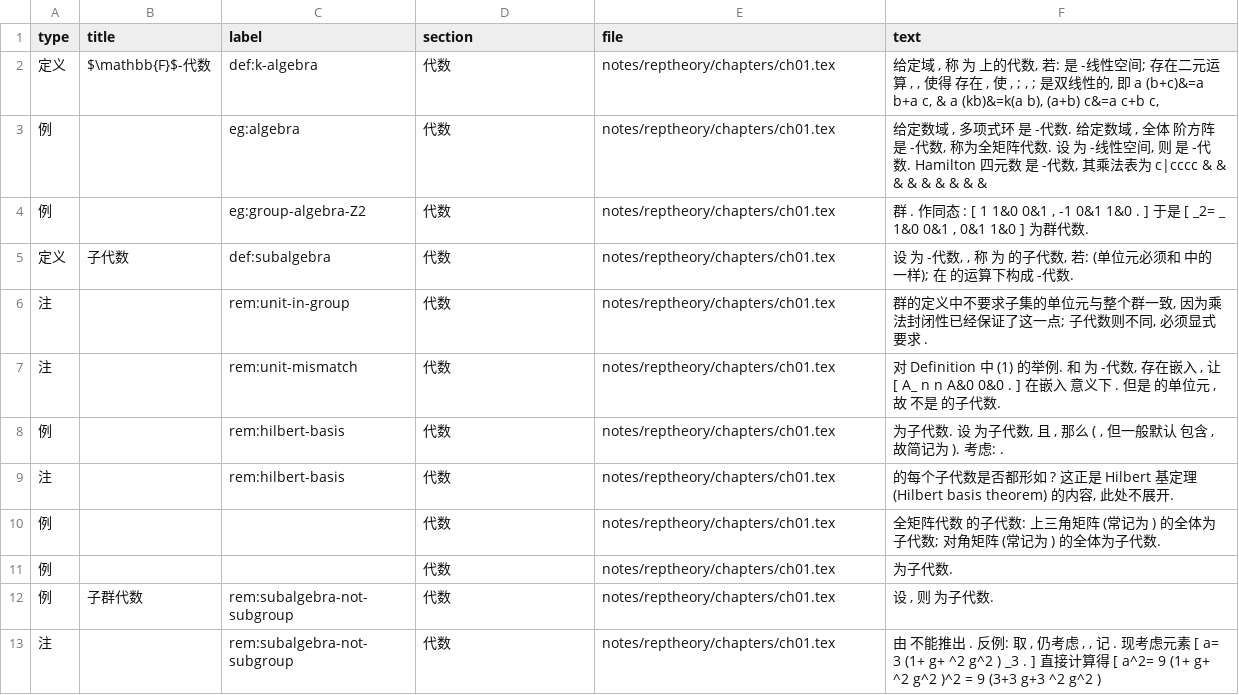
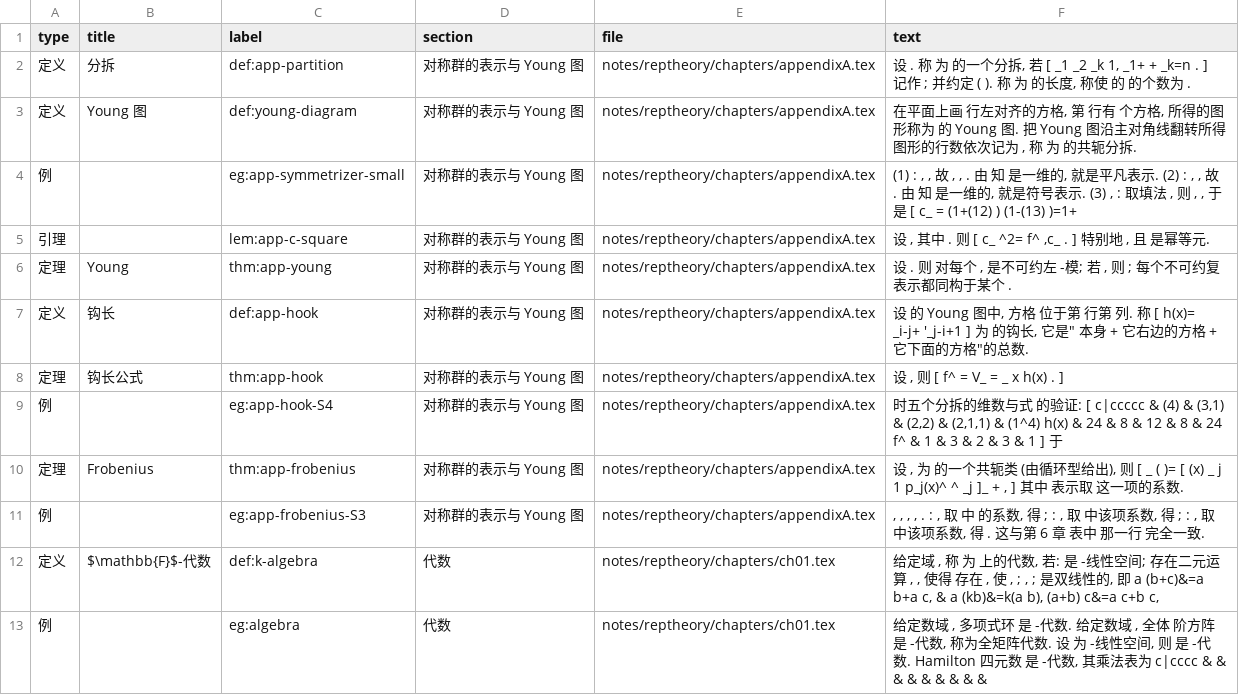
Before and after one commit to CosmicBlue01/Math-Notes, a CSV file: index/theorems.csv, drawn as a sheet; only a part is shown; the shorter side is filled out with more unchanged rows; the diff names each change by its address in the sheet, - before the commit and + after, or states it on an @@ line.

Commit message:
附录 A: 对称群的表示与 Young 图 (分拆/Young 对称化子/钩长公式/Frobenius 公式)

```diff
--- a/index/theorems.csv
+++ b/index/theorems.csv
+row 2: 定义 | 分拆 | def:app-partition | 对称群的表示与 Young 图 | notes/reptheory/chapters/appendixA.tex | 设 . 称 为 的一个分拆, 若 [ _1 _2 _k 1, _1+ + _k=n . ] 记作 ; 并约定 ( ). 称 为 的长度, 称使 的 的个数为 .
+row 3: 定义 | Young 图 | def:young-diagram | 对称群的表示与 Young 图 | notes/reptheory/chapters/appendixA.tex | 在平面上画 行左对齐的方格, 第 行有 个方格, 所得的图形称为 的 Young 图. 把 Young 图沿主对角线翻转所得图形的行数依次记为 , 称 为 的共轭分拆.
+row 4: 例 |  | eg:app-symmetrizer-small | 对称群的表示与 Young 图 | notes/reptheory/chapters/appendixA.tex | (1) : , , 故 , , . 由 知 是一维的, 就是平凡表示. (2) : , , 故 . 由 知 是一维的, 就是符号表示. (3) , : 取填法 , 则 , , 于是 [ c_ = (1+(12) ) (1-(13) )=1+
+row 5: 引理 |  | lem:app-c-square | 对称群的表示与 Young 图 | notes/reptheory/chapters/appendixA.tex | 设 , 其中 . 则 [ c_ ^2= f^ ,c_ . ] 特别地 , 且 是幂等元.
+row 6: 定理 | Young | thm:app-young | 对称群的表示与 Young 图 | notes/reptheory/chapters/appendixA.tex | 设 . 则 对每个 , 是不可约左 -模; 若 , 则 ; 每个不可约复表示都同构于某个 .
+row 7: 定义 | 钩长 | def:app-hook | 对称群的表示与 Young 图 | notes/reptheory/chapters/appendixA.tex | 设 的 Young 图中, 方格 位于第 行第 列. 称 [ h(x)= _i-j+ '_j-i+1 ] 为 的钩长, 它是" 本身 + 它右边的方格 + 它下面的方格"的总数.
+row 8: 定理 | 钩长公式 | thm:app-hook | 对称群的表示与 Young 图 | notes/reptheory/chapters/appendixA.tex | 设 , 则 [ f^ = V_ = _ x h(x) . ]
+row 9: 例 |  | eg:app-hook-S4 | 对称群的表示与 Young 图 | notes/reptheory/chapters/appendixA.tex | 时五个分拆的维数与式 的验证: [ c|ccccc & (4) & (3,1) & (2,2) & (2,1,1) & (1^4) h(x) & 24 & 8 & 12 & 8 & 24 f^ & 1 & 3 & 2 & 3 & 1 ] 于
+row 10: 定理 | Frobenius | thm:app-frobenius | 对称群的表示与 Young 图 | notes/reptheory/chapters/appendixA.tex | 设 , 为 的一个共轭类 (由循环型给出), 则 [ _ ( )= [ (x) _ j 1 p_j(x)^ ^ _j ]_ + , ] 其中 表示取 这一项的系数.
+row 11: 例 |  | eg:app-frobenius-S3 | 对称群的表示与 Young 图 | notes/reptheory/chapters/appendixA.tex | , , , , . : , 取 中 的系数, 得 ; : , 取 中该项系数, 得 ; : , 取 中该项系数, 得 . 这与第 6 章 表中 那一行 完全一致.
```
Also changed, not shown: 5 other files.
